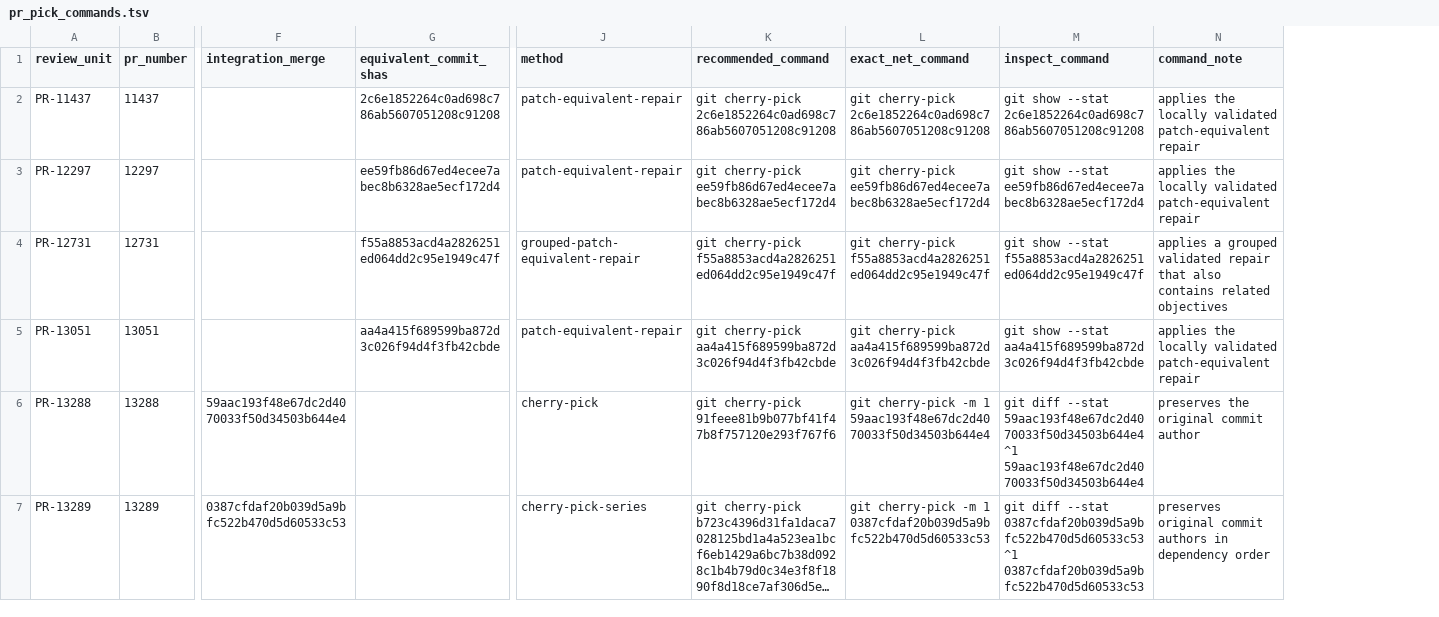
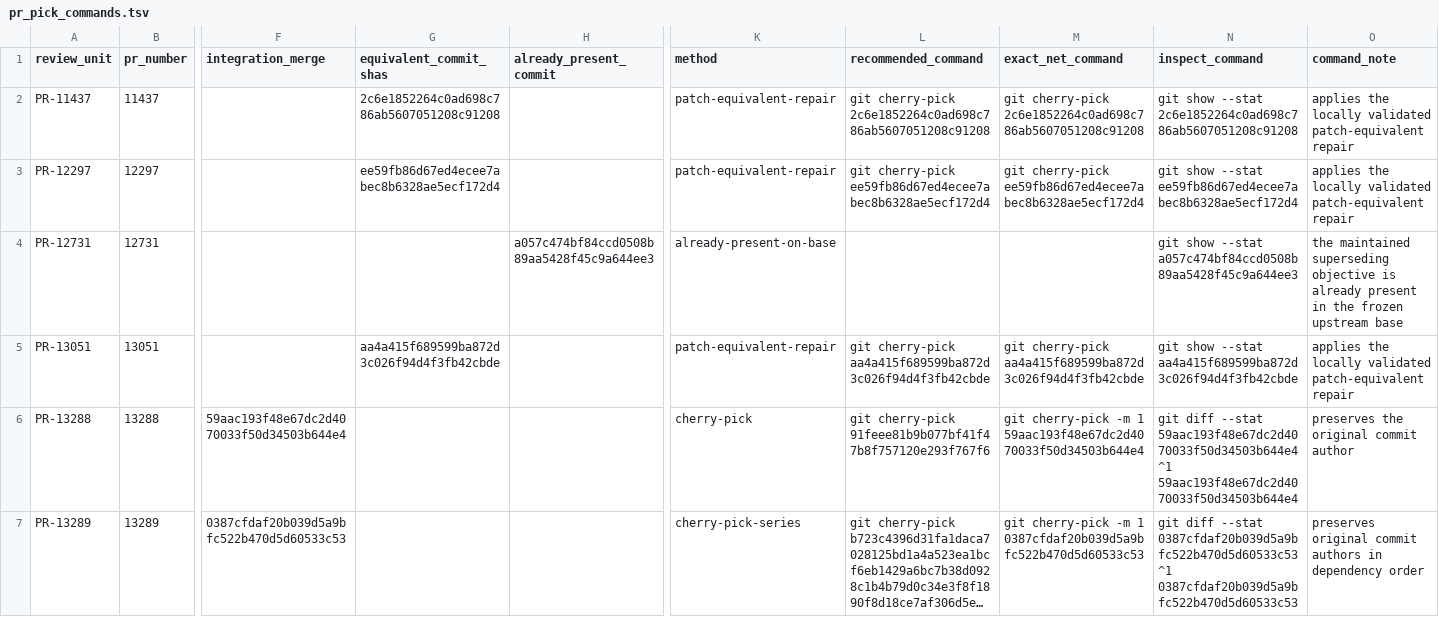
Before and after one commit to cjc0013/sqlalchemy, a TSV file: .ouroboros/pr_pick_commands.tsv, drawn as a sheet; only a part is shown, gaps mark what is left out; long unchanged cells end in …; addresses are those after the commit; the diff names each change by its address in the sheet, - before the commit and + after, or states it on an @@ line.

Commit message:
docs: add maintainer review packets to option catalog

```diff
--- a/.ouroboros/pr_pick_commands.tsv
+++ b/.ouroboros/pr_pick_commands.tsv
+column H (already_present_commit), row 4: a057c474bf84ccd0508b89aa5428f45c9a644ee3
-G4 (equivalent_commit_shas): f55a8853acd4a2826251ed064dd2c95e1949c47f
+G4 (equivalent_commit_shas): (empty)
-K4 (method): grouped-patch-equivalent-repair
+K4 (method): already-present-on-base
-L4 (recommended_command): git cherry-pick f55a8853acd4a2826251ed064dd2c95e1949c47f
+L4 (recommended_command): (empty)
-M4 (exact_net_command): git cherry-pick f55a8853acd4a2826251ed064dd2c95e1949c47f
+M4 (exact_net_command): (empty)
-N4 (inspect_command): …show --stat f55a8853acd4a2826251ed064dd2c95e1949c47f
+N4 (inspect_command): …show --stat a057c474bf84ccd0508b89aa5428f45c9a644ee3
-O4 (command_note): applies a grouped validated repair that also contains related objectives
+O4 (command_note): the maintained superseding objective is already present in the frozen upstream base
```
Also changed, not shown: 32 other files.
